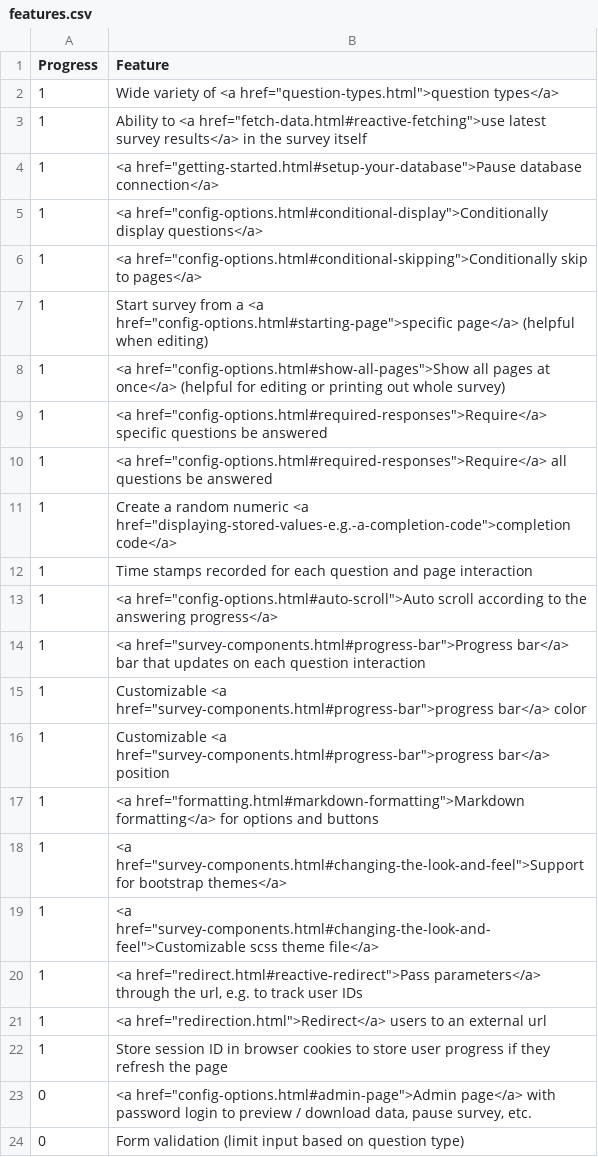
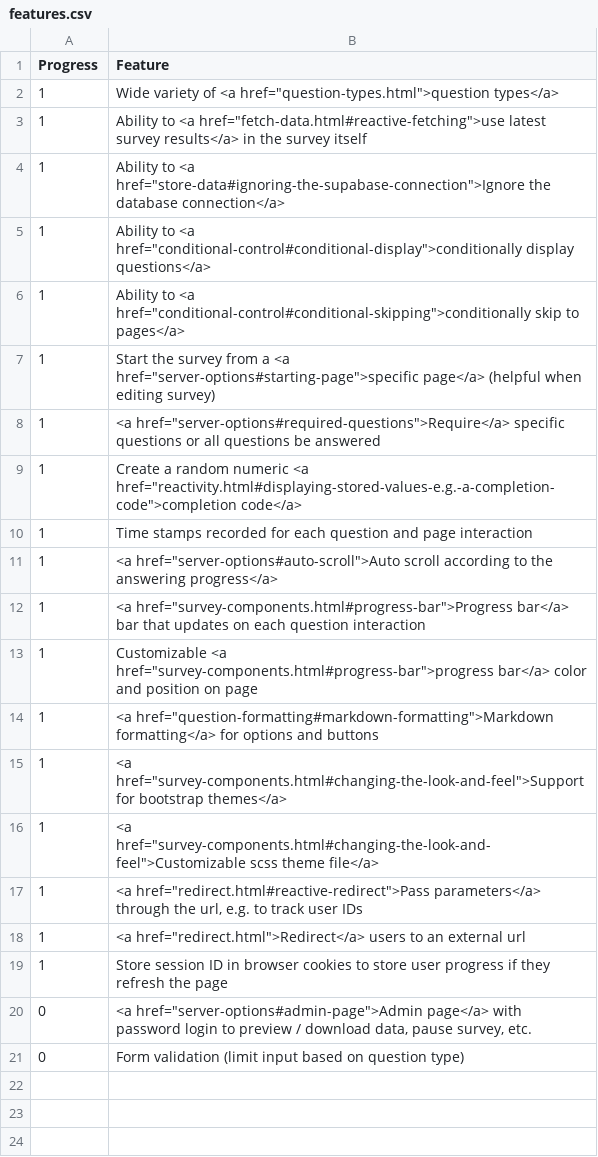
Before and after one commit to surveydown-dev/website, a CSV file: files/features.csv, drawn as a sheet.

Commit message:
update links in features table

```diff
--- a/files/features.csv
+++ b/files/features.csv
@@ -3,16 +3,13 @@ Progress,Feature
 1,"Ability to <a href=""fetch-data.html#reactive-fetching"">use latest survey results</a> in the survey itself"
-1,"<a href=""getting-started.html#setup-your-database"">Pause database connection</a>"
-1,"<a href=""config-options.html#conditional-display"">Conditionally display questions</a>"
-1,"<a href=""config-options.html#conditional-skipping"">Conditionally skip to pages</a>"
-1,"Start survey from a <a href=""config-options.html#starting-page"">specific page</a> (helpful when editing) "
-1,"<a href=""config-options.html#show-all-pages"">Show all pages at once</a> (helpful for editing or printing out whole survey)"
-1,"<a href=""config-options.html#required-responses"">Require</a> specific questions be answered"
-1,"<a href=""config-options.html#required-responses"">Require</a> all questions be answered"
-1,"Create a random numeric <a href=""displaying-stored-values-e.g.-a-completion-code"">completion code</a>"
+1,"Ability to <a href=""store-data#ignoring-the-supabase-connection"">Ignore the database connection</a>"
+1,"Ability to <a href=""conditional-control#conditional-display"">conditionally display questions</a>"
+1,"Ability to <a href=""conditional-control#conditional-skipping"">conditionally skip to pages</a>"
+1,"Start the survey from a <a href=""server-options#starting-page"">specific page</a> (helpful when editing survey) "
+1,"<a href=""server-options#required-questions"">Require</a> specific questions or all questions be answered"
+1,"Create a random numeric <a href=""reactivity.html#displaying-stored-values-e.g.-a-completion-code"">completion code</a>"
 1,Time stamps recorded for each question and page interaction
-1,"<a href=""config-options.html#auto-scroll"">Auto scroll according to the answering progress</a>"
+1,"<a href=""server-options#auto-scroll"">Auto scroll according to the answering progress</a>"
 1,"<a href=""survey-components.html#progress-bar"">Progress bar</a> bar that updates on each question interaction"
-1,"Customizable <a href=""survey-components.html#progress-bar"">progress bar</a> color"
-1,"Customizable <a href=""survey-components.html#progress-bar"">progress bar</a> position"
-1,"<a href=""formatting.html#markdown-formatting"">Markdown formatting</a> for options and buttons"
+1,"Customizable <a href=""survey-components.html#progress-bar"">progress bar</a> color and position on page"
+1,"<a href=""question-formatting#markdown-formatting"">Markdown formatting</a> for options and buttons"
 1,"<a href=""survey-components.html#changing-the-look-and-feel"">Support for bootstrap themes</a>"
@@ -20,5 +17,5 @@ Progress,Feature
 1,"<a href=""redirect.html#reactive-redirect"">Pass parameters</a> through the url, e.g. to track user IDs"
-1,"<a href=""redirection.html"">Redirect</a> users to an external url"
+1,"<a href=""redirect.html"">Redirect</a> users to an external url"
 1,Store session ID in browser cookies to store user progress if they refresh the page
-0,"<a href=""config-options.html#admin-page"">Admin page</a> with password login to preview / download data, pause survey, etc."
+0,"<a href=""server-options#admin-page"">Admin page</a> with password login to preview / download data, pause survey, etc."
 0,Form validation (limit input based on question type)
```
